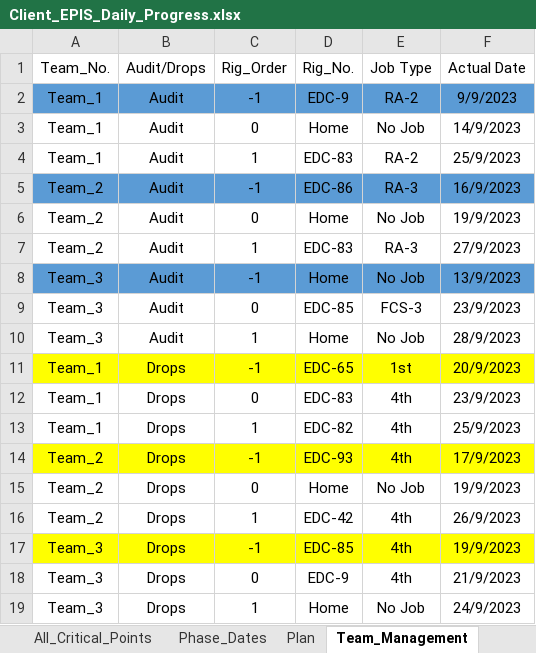
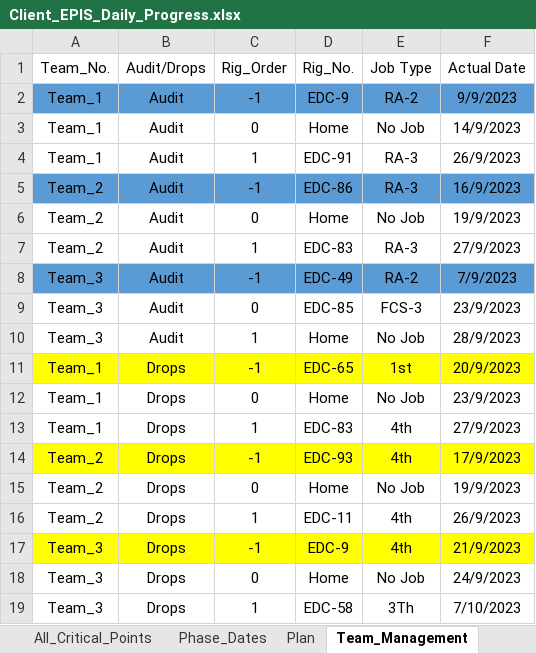
Before and after one commit to EPIS2023/KPC_EPIS_Follow_Up, an Excel workbook: Client_EPIS_Daily_Progress.xlsx, sheet Team_Management, drawn as a sheet; values as stored, in another font and other column widths than the file's, no borders; removed rows and columns are numbered as before the commit, all else as after; the diff names each change by its address in the sheet, - before the commit and + after, or states it on an @@ line.

Commit message:
Add files via upload

```diff
--- a/Client_EPIS_Daily_Progress.xlsx (sheet Team_Management)
+++ b/Client_EPIS_Daily_Progress.xlsx (sheet Team_Management)
-D4 (Rig_No.): EDC-83
+D4 (Rig_No.): EDC-91
-E4 (Job Type): RA-2
+E4 (Job Type): RA-3
-F4 (Actual Date): 25/9/2023
+F4 (Actual Date): 26/9/2023
-D8 (Rig_No.): Home
+D8 (Rig_No.): EDC-49
-E8 (Job Type): No Job
+E8 (Job Type): RA-2
-F8 (Actual Date): 13/9/2023
+F8 (Actual Date): 7/9/2023
-D12 (Rig_No.): EDC-83
+D12 (Rig_No.): Home
-E12 (Job Type): 4th
+E12 (Job Type): No Job
-D13 (Rig_No.): EDC-82
+D13 (Rig_No.): EDC-83
-F13 (Actual Date): 25/9/2023
+F13 (Actual Date): 27/9/2023
-D16 (Rig_No.): EDC-42
+D16 (Rig_No.): EDC-11
-row 17: Team_3 | Drops | -1 | EDC-85 | 4th | 19/9/2023
-A17:F17 fill: none
+A17:F17 fill: #FFFF00
-C17 (Rig_Order): 0
+C17 (Rig_Order): -1
-C18 (Rig_Order): 1
+C18 (Rig_Order): 0
+row 19: Team_3 | Drops | 1 | EDC-58 | 3Th | 7/10/2023
```
Also changed, not shown: sheet Drops_Teams_Follow_Up.
